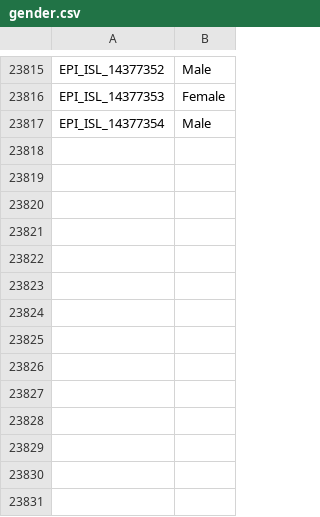
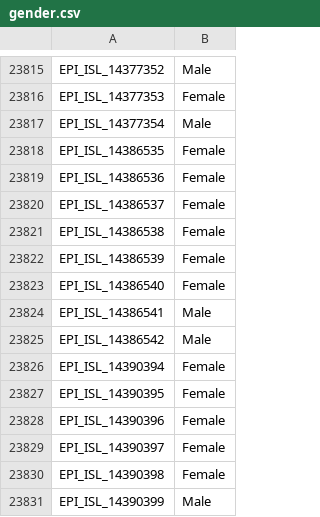
Before and after one commit to mgvi-nibm/c19-gsv, a CSV file: gender.csv, drawn as a sheet; only a part is shown, gaps mark what is left out.

```diff
--- a/gender.csv
+++ b/gender.csv
@@ -23817 +23817,15 @@
 "EPI_ISL_14377354","Male"
+"EPI_ISL_14386535","Female"
+"EPI_ISL_14386536","Female"
+"EPI_ISL_14386537","Female"
+"EPI_ISL_14386538","Female"
+"EPI_ISL_14386539","Female"
+"EPI_ISL_14386540","Female"
+"EPI_ISL_14386541","Male"
+"EPI_ISL_14386542","Male"
+"EPI_ISL_14390394","Female"
+"EPI_ISL_14390395","Female"
+"EPI_ISL_14390396","Female"
+"EPI_ISL_14390397","Female"
+"EPI_ISL_14390398","Female"
+"EPI_ISL_14390399","Male"
```
Also changed, not shown: clades.csv, location.csv, 11 other files.
